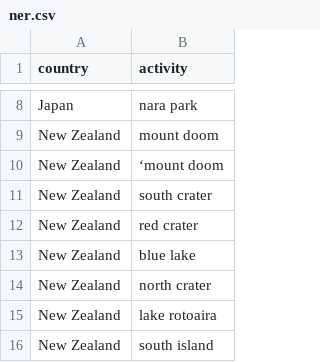
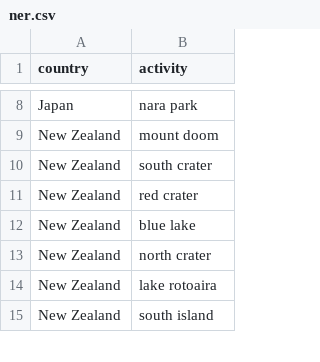
Before and after one commit to NolwennPeyratout/RoadTrip, a CSV file: NER-Activities/ner.csv, drawn as a sheet; only a part is shown, gaps mark what is left out.

```diff
--- a/NER-Activities/ner.csv
+++ b/NER-Activities/ner.csv
@@ -9,3 +9,2 @@ Japan,nara park
 New Zealand,mount doom
-New Zealand,‘mount doom
 New Zealand,south crater
```
Also changed, not shown: 3 other files.
